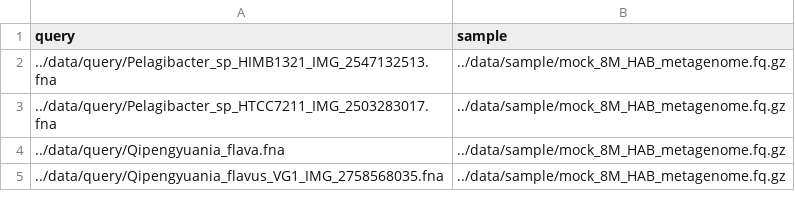
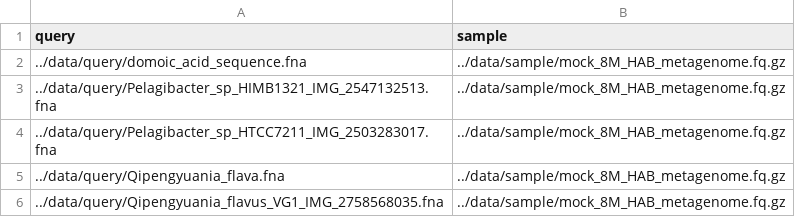
Before and after one commit to NCBI-Codeathons/bothie, a CSV file: data/mock_datasets.csv, drawn as a sheet; only a part is shown; the diff names each change by its address in the sheet, - before the commit and + after, or states it on an @@ line.

Commit message:
Test DNA search on Mock HAB dataset

```diff
--- a/data/mock_datasets.csv
+++ b/data/mock_datasets.csv
+row 2: ../data/query/domoic_acid_sequence.fna | ../data/sample/mock_8M_HAB_metagenome.fq.gz
```
Also changed, not shown: 5 other files.
